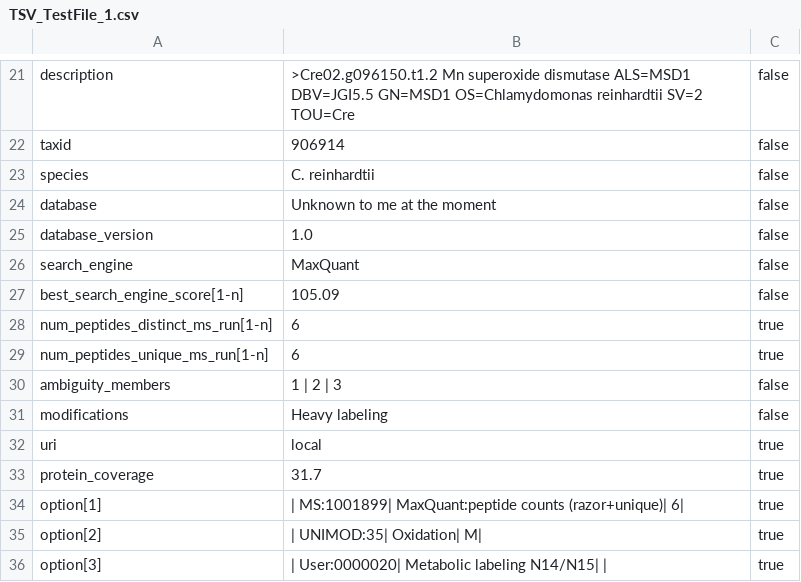
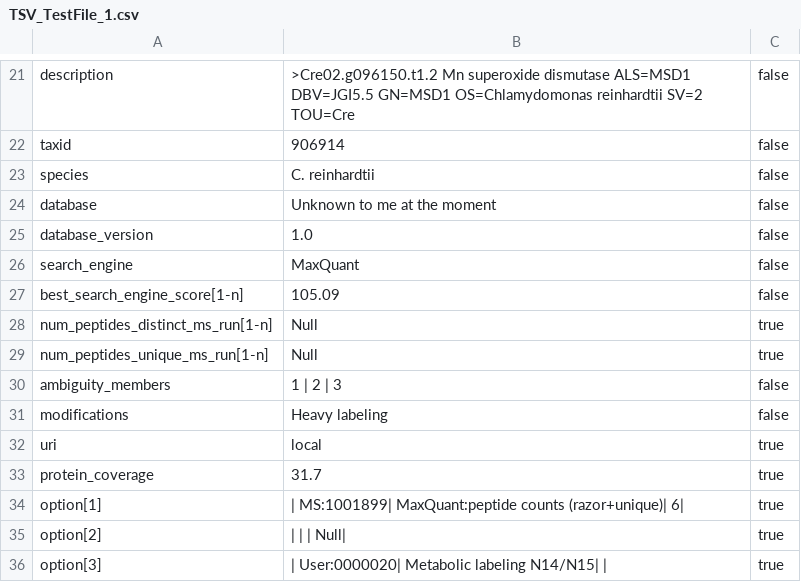
Before and after one commit to Etschbeijer/MzIdentMLDB_Library, a CSV file: MzIdentMLDB_Library/Databases/TSV_TestFile_1.csv, drawn as a sheet; only a part is shown, gaps mark what is left out.

Commit message:
Test succeded Different length of params lead to equally long tables

```diff
--- a/MzIdentMLDB_Library/Databases/TSV_TestFile_1.csv
+++ b/MzIdentMLDB_Library/Databases/TSV_TestFile_1.csv
@@ -27,4 +27,4 @@ search_engine,MaxQuant,false
 best_search_engine_score[1-n],105.09,false
-num_peptides_distinct_ms_run[1-n],6,true
-num_peptides_unique_ms_run[1-n],6,true
+num_peptides_distinct_ms_run[1-n],Null,true
+num_peptides_unique_ms_run[1-n],Null,true
 ambiguity_members,1 | 2 | 3,false
@@ -34,3 +34,3 @@ protein_coverage,31.7,true
 option[1],| MS:1001899| MaxQuant:peptide counts (razor+unique)| 6| ,true
-option[2],| UNIMOD:35| Oxidation| M| ,true
+option[2],| | | Null| ,true
 option[3],| User:0000020| Metabolic labeling N14/N15| | ,true
```
Also changed, not shown: 3 other files.
